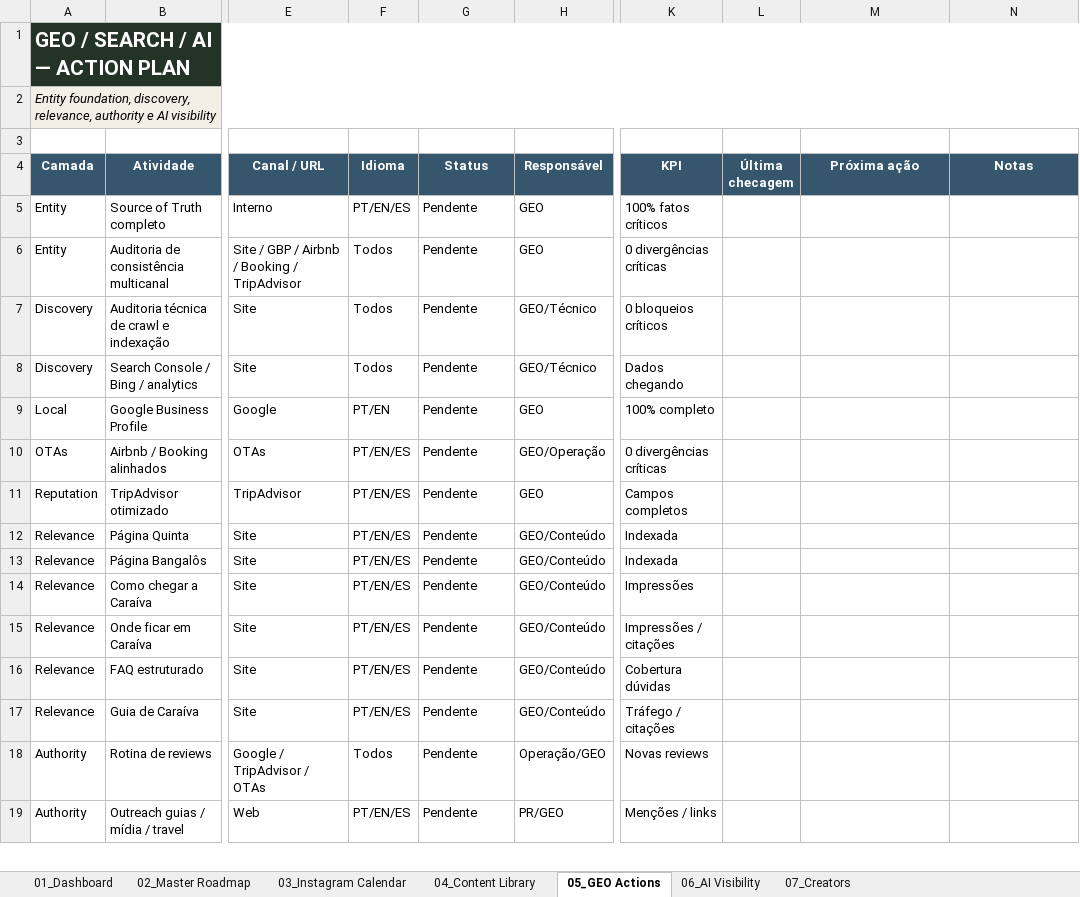
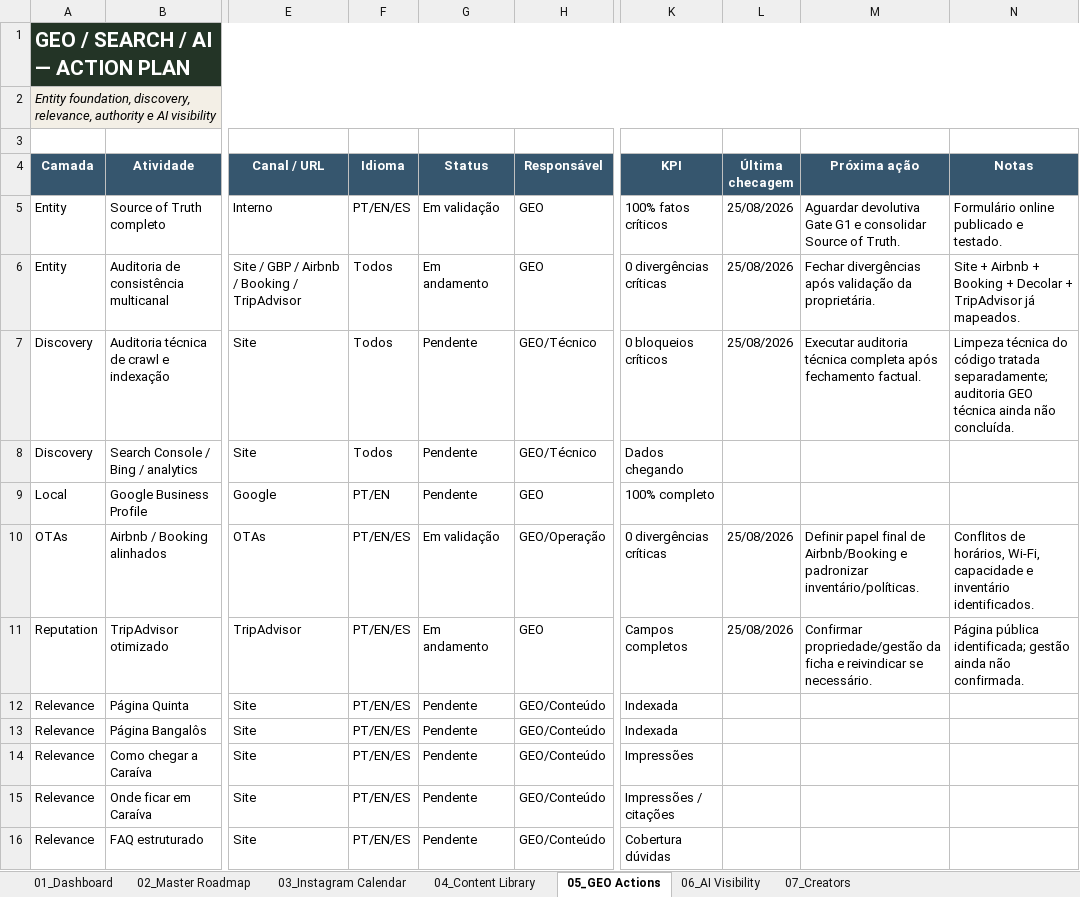
Before and after one commit to orvaliastudio-cmd/quinta, an Excel workbook: public/hub/documents/master-tactical-planner-90-dias.xlsx, sheet 05_GEO Actions, drawn as a sheet; only a part is shown, gaps mark what is left out; the shorter side is filled out with more unchanged rows; values as stored, in another font and other column widths than the file's, no borders; conditional formats and table styles not drawn; the diff names each change by its address in the sheet, - before the commit and + after, or states it on an @@ line.

```diff
--- a/public/hub/documents/master-tactical-planner-90-dias.xlsx (sheet 05_GEO Actions)
+++ b/public/hub/documents/master-tactical-planner-90-dias.xlsx (sheet 05_GEO Actions)
-G5 (Status): Pendente
+G5 (Status): Em validação
-L5:L7 (Última checagem): (empty)
+L5:L7 (Última checagem): 25/08/2026
-M5 (Próxima ação): (empty)
+M5 (Próxima ação): Aguardar devolutiva Gate G1 e consolidar Source of Truth.
-N5 (Notas): (empty)
+N5 (Notas): Formulário online publicado e testado.
-G6 (Status): Pendente
+G6 (Status): Em andamento
-M6 (Próxima ação): (empty)
+M6 (Próxima ação): Fechar divergências após validação da proprietária.
-N6 (Notas): (empty)
+N6 (Notas): Site + Airbnb + Booking + Decolar + TripAdvisor já mapeados.
-M7 (Próxima ação): (empty)
+M7 (Próxima ação): Executar auditoria técnica completa após fechamento factual.
-N7 (Notas): (empty)
+N7 (Notas): Limpeza técnica do código tratada separadamente; auditoria GEO técnica ainda não concluída.
-G10 (Status): Pendente
+G10 (Status): Em validação
-L10:L11 (Última checagem): (empty)
+L10:L11 (Última checagem): 25/08/2026
-M10 (Próxima ação): (empty)
+M10 (Próxima ação): Definir papel final de Airbnb/Booking e padronizar inventário/políticas.
-N10 (Notas): (empty)
+N10 (Notas): Conflitos de horários, Wi-Fi, capacidade e inventário identificados.
-G11 (Status): Pendente
+G11 (Status): Em andamento
-M11 (Próxima ação): (empty)
+M11 (Próxima ação): Confirmar propriedade/gestão da ficha e reivindicar se necessário.
-N11 (Notas): (empty)
+N11 (Notas): Página pública identificada; gestão ainda não confirmada.
```
Also changed, not shown: sheet 04_Content Library, sheet 02_Master Roadmap, sheet 01_Dashboard.
